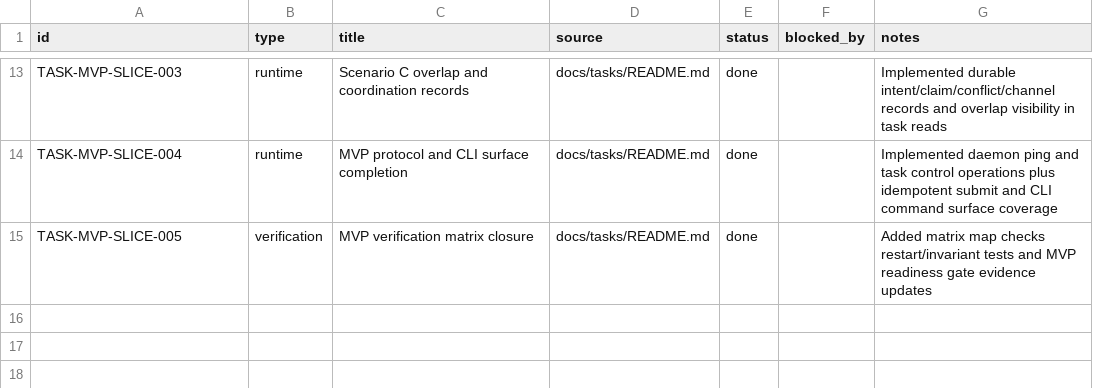
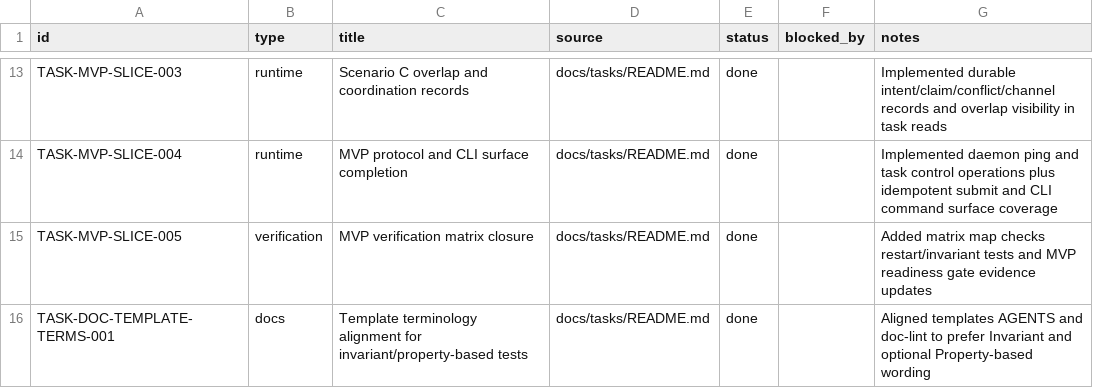
Before and after one commit to dikini/sharo, a CSV file: docs/tasks/tasks.csv, drawn as a sheet; only a part is shown, gaps mark what is left out.

Commit message:
docs(policy): clarify invariant vs property-based test terminology

```diff
--- a/docs/tasks/tasks.csv
+++ b/docs/tasks/tasks.csv
@@ -15 +15,2 @@ TASK-MVP-SLICE-004,runtime,MVP protocol and CLI surface completion,docs/tasks/RE
 TASK-MVP-SLICE-005,verification,MVP verification matrix closure,docs/tasks/README.md,done,,Added matrix map checks restart/invariant tests and MVP readiness gate evidence updates
+TASK-DOC-TEMPLATE-TERMS-001,docs,Template terminology alignment for invariant/property-based tests,docs/tasks/README.md,done,,Aligned templates AGENTS and doc-lint to prefer Invariant and optional Property-based wording
```
Also changed, not shown: 6 other files.
